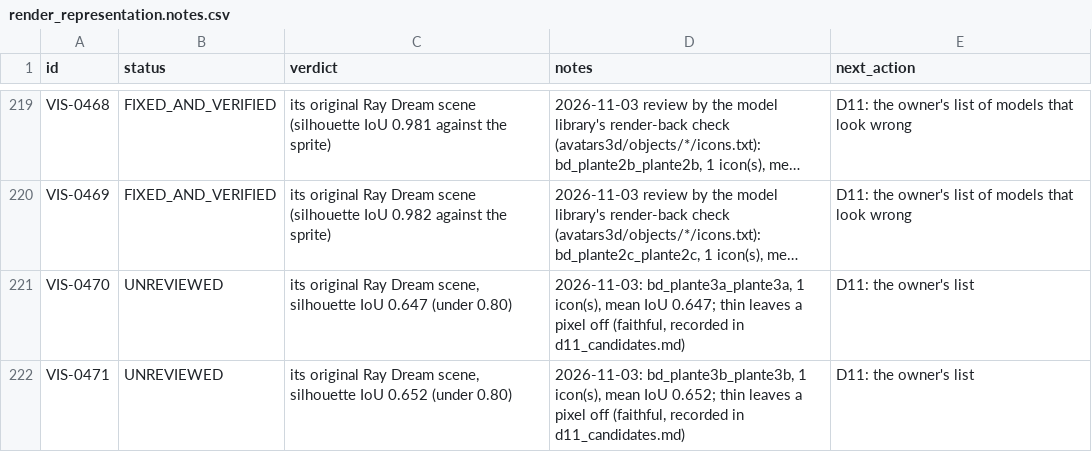
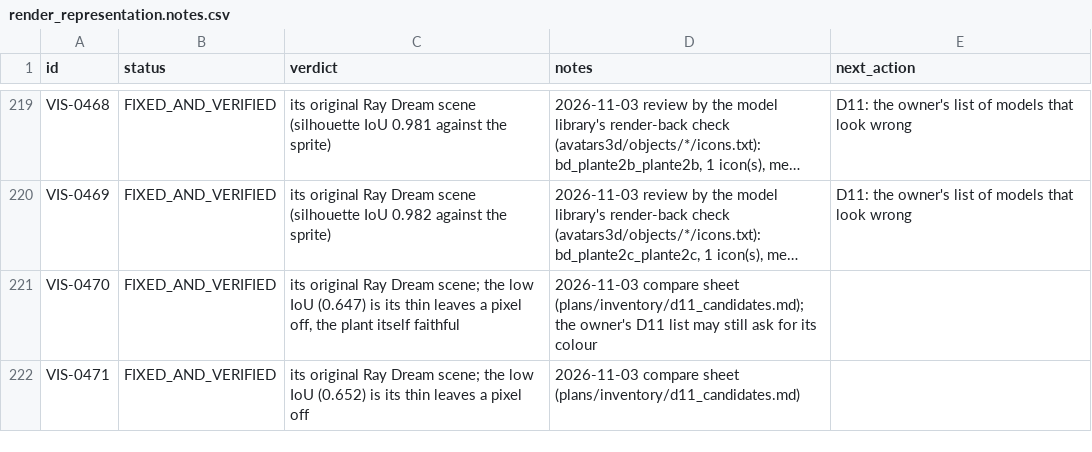
Before and after one commit to openeggbert/galaxy-eggbert, a CSV file: plans/audit/render_representation.notes.csv, drawn as a sheet; only a part is shown, gaps mark what is left out; long unchanged cells end in …; the diff covers the shown part only; the diff names each change by its address in the sheet, - before the commit and + after, or states it on an @@ line.

Commit message:
fix(render): the slime drip's smallest drops as its smallest scene's drop, scaled
The drip 404-410 animates through seven sprites; its scenes cover
404-407. 408 was drawn as the larger 407 (silhouette IoU 0.44) and 409
and 410 were not drawn, so the drop vanished for part of its cycle. They
are now 407's drop scaled to their sprites' heights (27, 18, 8 of its
36 px) about the cell's top, where the sprites hang (BlockModels.hpp
DripShrink; VerifyTileFaces). Seen live in 998 before and after. The
render ledger has no unreviewed row left (the three plants' low IoU is
their thin leaves a pixel off).

```diff
--- a/plans/audit/render_representation.notes.csv
+++ b/plans/audit/render_representation.notes.csv
-B221:B222 (status): UNREVIEWED
+B221:B222 (status): FIXED_AND_VERIFIED
-C221 (verdict): …Ray Dream scene, silhouette IoU 0.647 (under 0.80)
+C221 (verdict): …Ray Dream scene; the low IoU (0.647) is its thin leaves a pixel off, the plant itself faithful
-D221 (notes): 2026-11-03: bd_plante3a_plante3a, 1 icon(s), mean IoU 0.647; thin leaves a pixel off (faithful, recorded in d11_candidates.md)
+D221 (notes): 2026-11-03 compare sheet (plans/inventory/d11_candidates.md); the owner's D11 list may still ask for its colour
-E221:E222 (next_action): D11: the owner's list
+E221:E222 (next_action): (empty)
-C222 (verdict): …Ray Dream scene, silhouette IoU 0.652 (under 0.80)
+C222 (verdict): …Ray Dream scene; the low IoU (0.652) is its thin leaves a pixel off
-D222 (notes): 2026-11-03: bd_plante3b_plante3b, 1 icon(s), mean IoU 0.652; thin leaves a pixel off (faithful, recorded in d11_candidates.md)
+D222 (notes): 2026-11-03 compare sheet (plans/inventory/d11_candidates.md)
```
Also changed, not shown: 1 added row and 16 edited cells elsewhere in this file, plans/audit/render_representation.csv, 4 other files.
